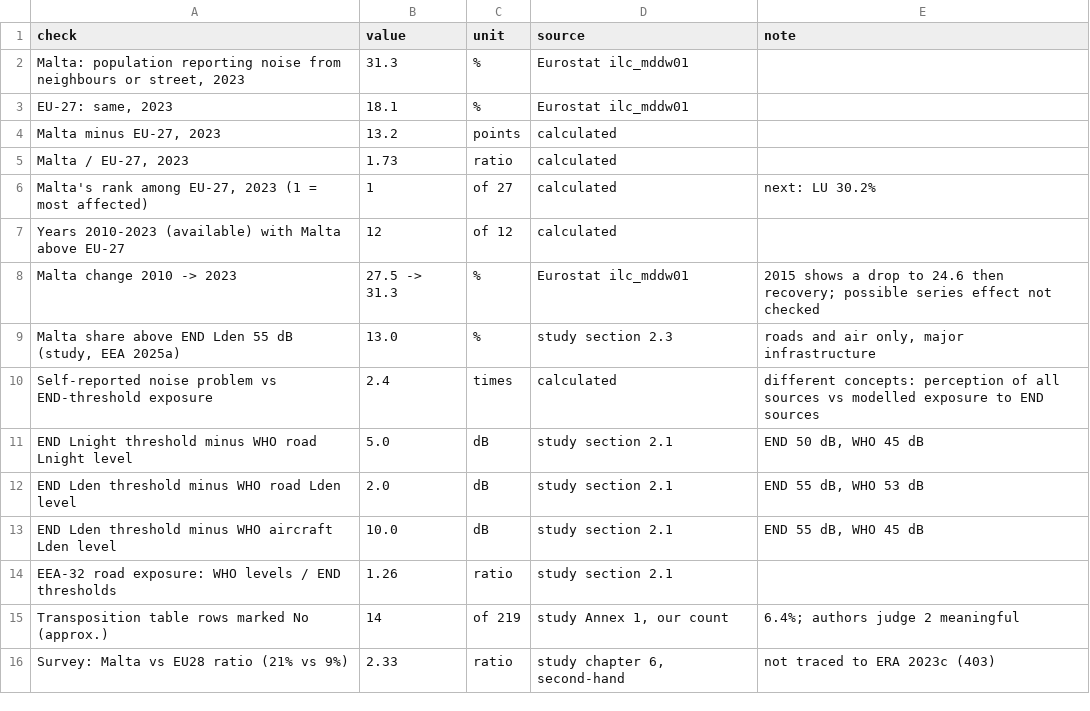
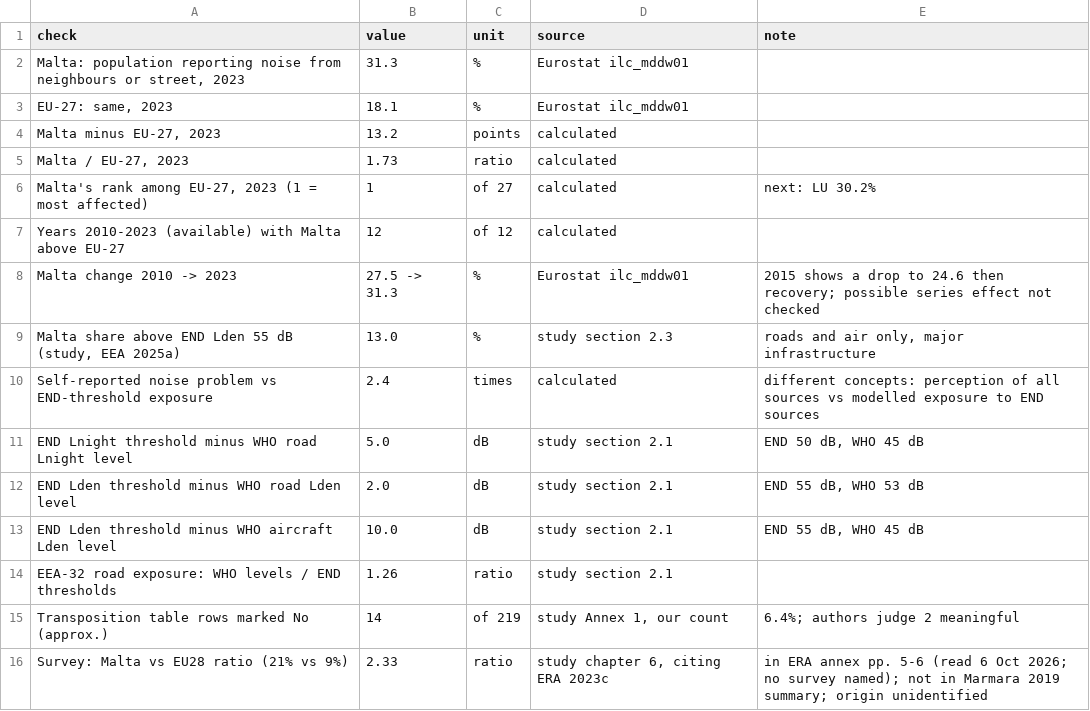
Before and after one commit to leandergrech/Mizien, a CSV file: data/cc-020/checks.csv, drawn as a sheet.

```diff
--- a/data/cc-020/checks.csv
+++ b/data/cc-020/checks.csv
@@ -15,2 +15,2 @@ EEA-32 road exposure: WHO levels / END thresholds,1.26,ratio,study section 2.1,
 Transposition table rows marked No (approx.),14,of 219,"study Annex 1, our count",6.4%; authors judge 2 meaningful
-Survey: Malta vs EU28 ratio (21% vs 9%),2.33,ratio,"study chapter 6, second-hand",not traced to ERA 2023c (403)
+Survey: Malta vs EU28 ratio (21% vs 9%),2.33,ratio,"study chapter 6, citing ERA 2023c",in ERA annex pp. 5-6 (read 6 Oct 2026; no survey named); not in Marmara 2019 summary; origin unidentified
```
Also changed, not shown: data/cc-020/study_figures.csv, 9 other files.
